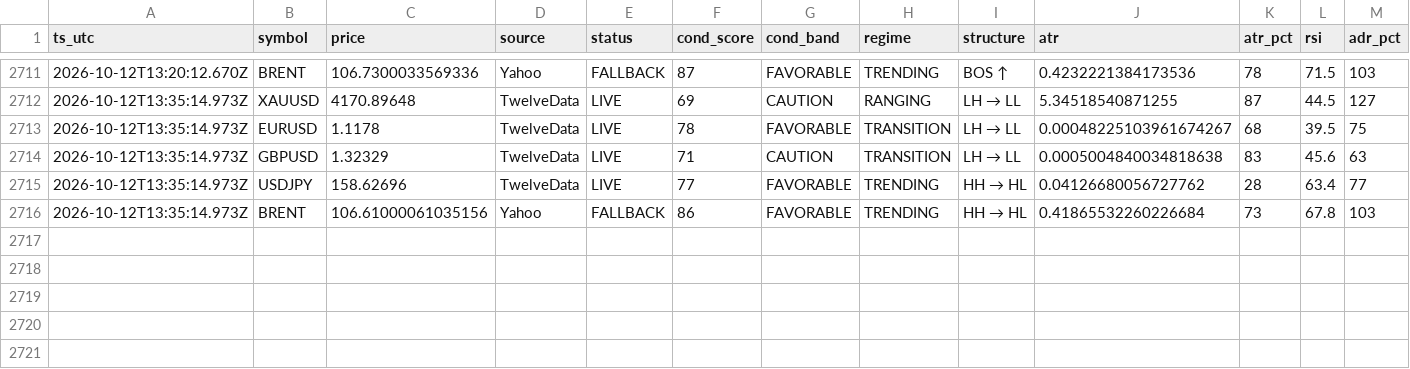
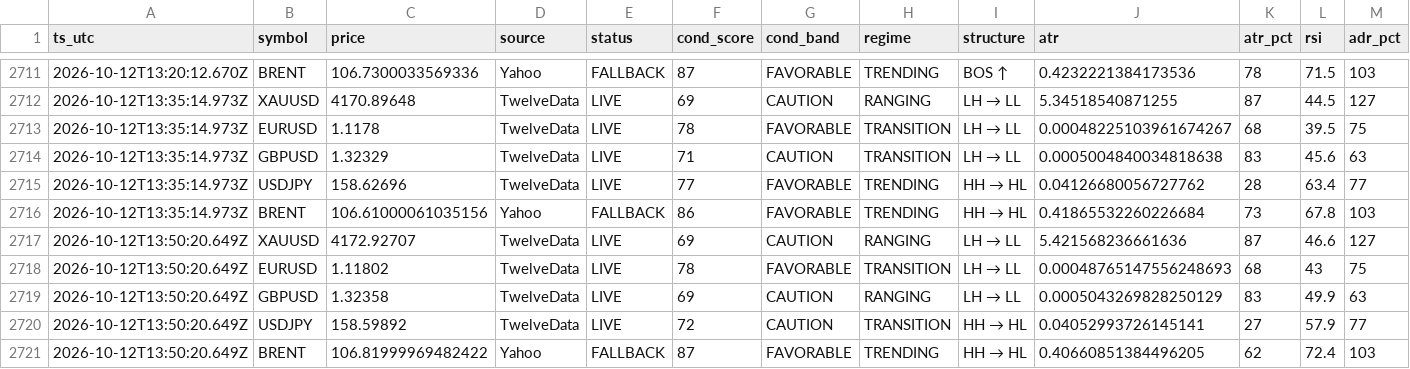
Before and after one commit to hamedezzati1362/TradingOS, a CSV file: records-2026-10.csv, drawn as a sheet; only a part is shown, gaps mark what is left out; rows hold the shown columns only; the diff names each change by its address in the sheet, - before the commit and + after, or states it on an @@ line.

Commit message:
history 2026-10-12T13:50:20Z

```diff
--- a/records-2026-10.csv
+++ b/records-2026-10.csv
+row 2717: 2026-10-12T13:50:20.649Z | XAUUSD | 4172.92707 | TwelveData | LIVE | 69 | CAUTION | RANGING | LH → LL | 5.421568236661636 | 87 | 46.6 | 127
+row 2718: 2026-10-12T13:50:20.649Z | EURUSD | 1.11802 | TwelveData | LIVE | 78 | FAVORABLE | TRANSITION | LH → LL | 0.00048765147556248693 | 68 | 43 | 75
+row 2719: 2026-10-12T13:50:20.649Z | GBPUSD | 1.32358 | TwelveData | LIVE | 69 | CAUTION | RANGING | LH → LL | 0.0005043269828250129 | 83 | 49.9 | 63
+row 2720: 2026-10-12T13:50:20.649Z | USDJPY | 158.59892 | TwelveData | LIVE | 72 | CAUTION | TRANSITION | HH → HL | 0.04052993726145141 | 27 | 57.9 | 77
+row 2721: 2026-10-12T13:50:20.649Z | BRENT | 106.81999969482422 | Yahoo | FALLBACK | 87 | FAVORABLE | TRENDING | HH → HL | 0.40660851384496205 | 62 | 72.4 | 103
```
